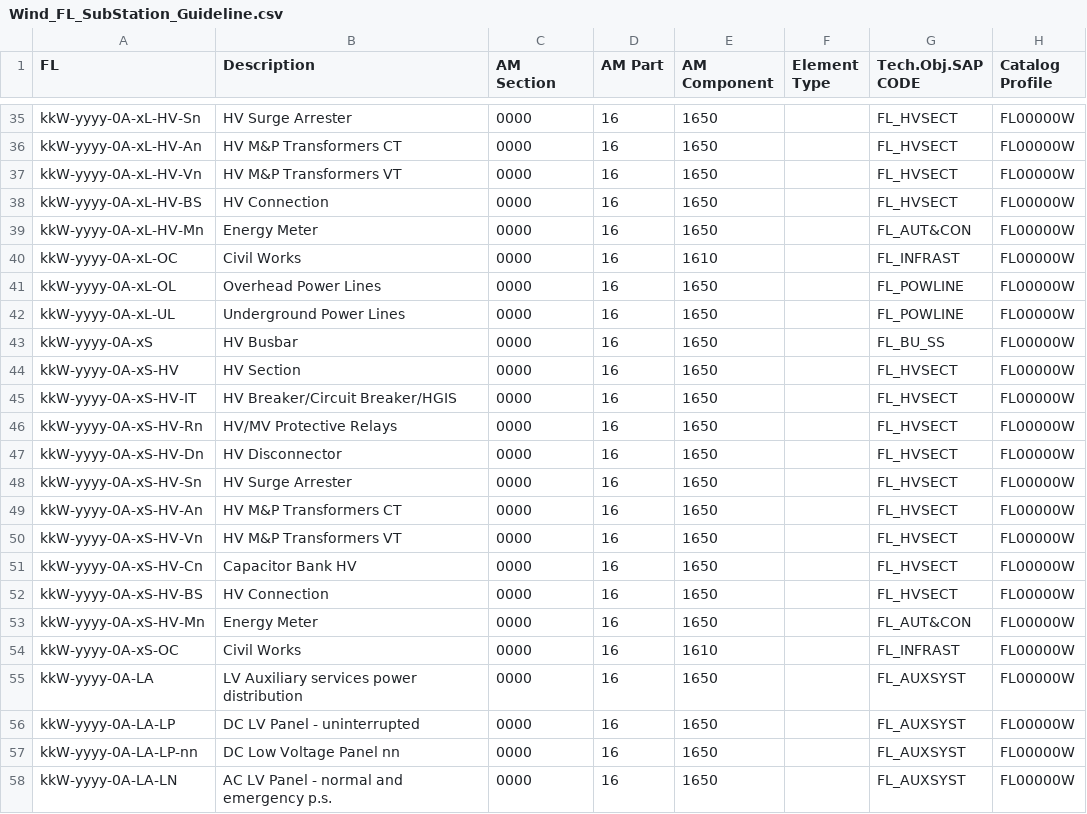
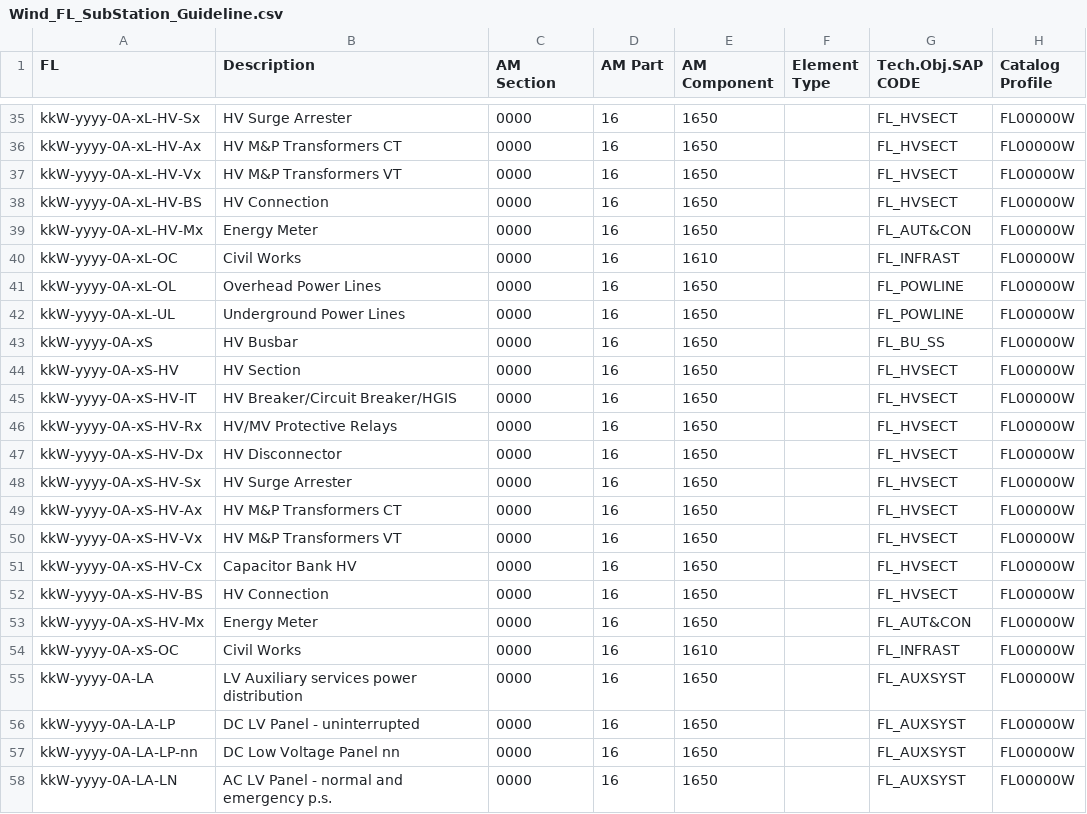
Before and after one commit to git-guppio/FL-Checker, a CSV file: Config/Wind_FL_SubStation_Guideline.csv, drawn as a sheet; only a part is shown, gaps mark what is left out; the diff covers the shown part only; the diff names each change by its address in the sheet, - before the commit and + after, or states it on an @@ line.

```diff
--- a/Config/Wind_FL_SubStation_Guideline.csv
+++ b/Config/Wind_FL_SubStation_Guideline.csv
-A35 (FL): kkW-yyyy-0A-xL-HV-Sn
+A35 (FL): kkW-yyyy-0A-xL-HV-Sx
-A36 (FL): kkW-yyyy-0A-xL-HV-An
+A36 (FL): kkW-yyyy-0A-xL-HV-Ax
-A37 (FL): kkW-yyyy-0A-xL-HV-Vn
+A37 (FL): kkW-yyyy-0A-xL-HV-Vx
-A39 (FL): kkW-yyyy-0A-xL-HV-Mn
+A39 (FL): kkW-yyyy-0A-xL-HV-Mx
-A46 (FL): kkW-yyyy-0A-xS-HV-Rn
+A46 (FL): kkW-yyyy-0A-xS-HV-Rx
-A47 (FL): kkW-yyyy-0A-xS-HV-Dn
+A47 (FL): kkW-yyyy-0A-xS-HV-Dx
-A48 (FL): kkW-yyyy-0A-xS-HV-Sn
+A48 (FL): kkW-yyyy-0A-xS-HV-Sx
-A49 (FL): kkW-yyyy-0A-xS-HV-An
+A49 (FL): kkW-yyyy-0A-xS-HV-Ax
-A50 (FL): kkW-yyyy-0A-xS-HV-Vn
+A50 (FL): kkW-yyyy-0A-xS-HV-Vx
-A51 (FL): kkW-yyyy-0A-xS-HV-Cn
+A51 (FL): kkW-yyyy-0A-xS-HV-Cx
-A53 (FL): kkW-yyyy-0A-xS-HV-Mn
+A53 (FL): kkW-yyyy-0A-xS-HV-Mx
```
Also changed, not shown: 17 edited cells elsewhere in this file, Config/Bess_FL_GuideLine.csv, 25 other files.
